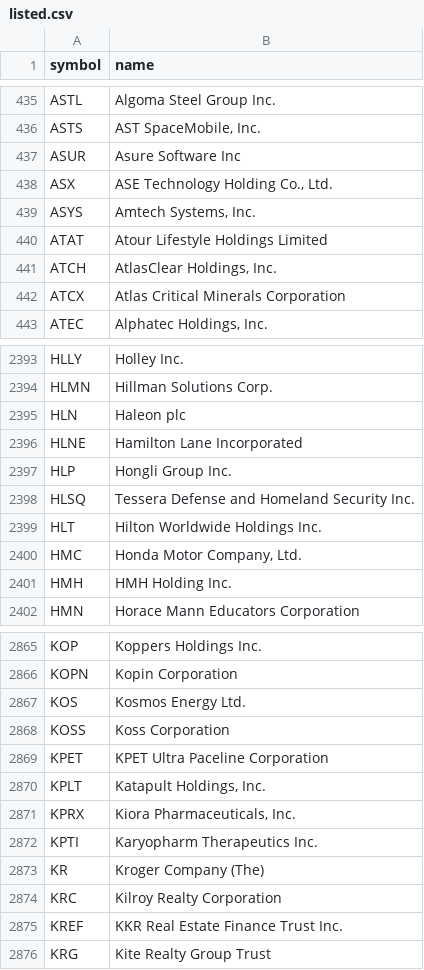
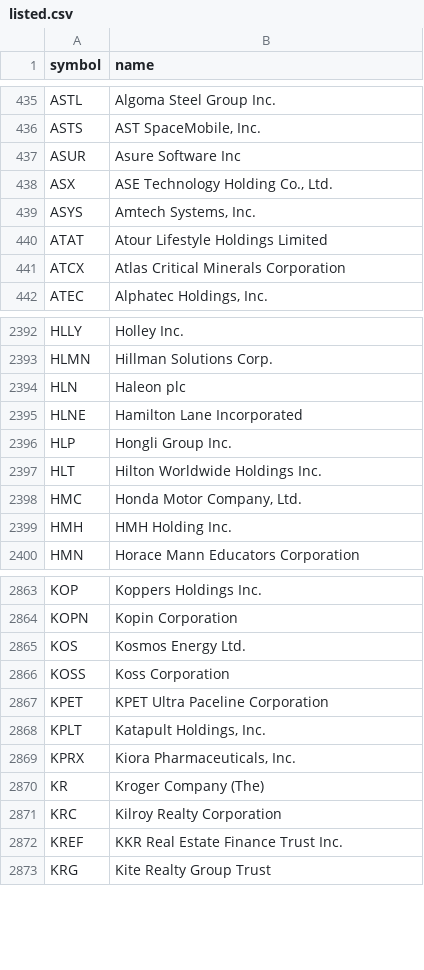
Before and after one commit to danreed001-droid/NIBII, a CSV file: data/listed.csv, drawn as a sheet; only a part is shown, gaps mark what is left out; the diff names each change by its address in the sheet, - before the commit and + after, or states it on an @@ line.

```diff
--- a/data/listed.csv
+++ b/data/listed.csv
-row 441: ATCH | AtlasClear Holdings, Inc.
-row 2398: HLSQ | Tessera Defense and Homeland Security Inc.
-row 2872: KPTI | Karyopharm Therapeutics Inc.
```
Also changed, not shown: 17 other files.
